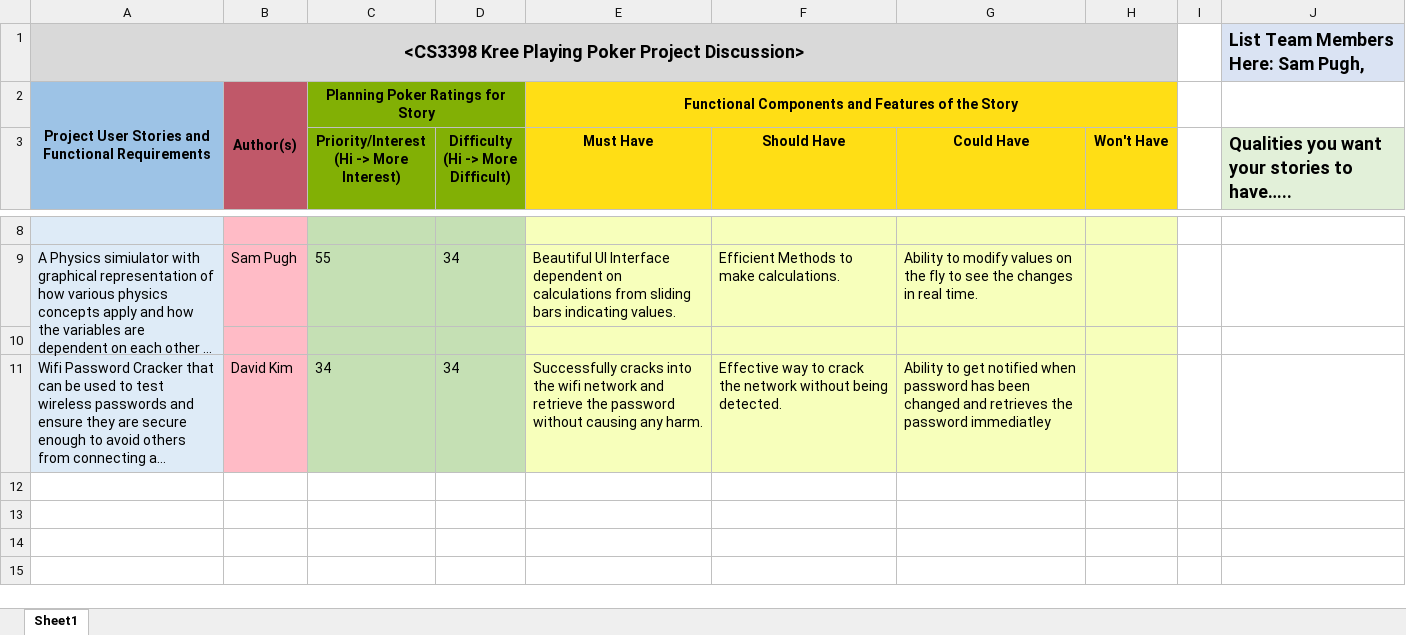
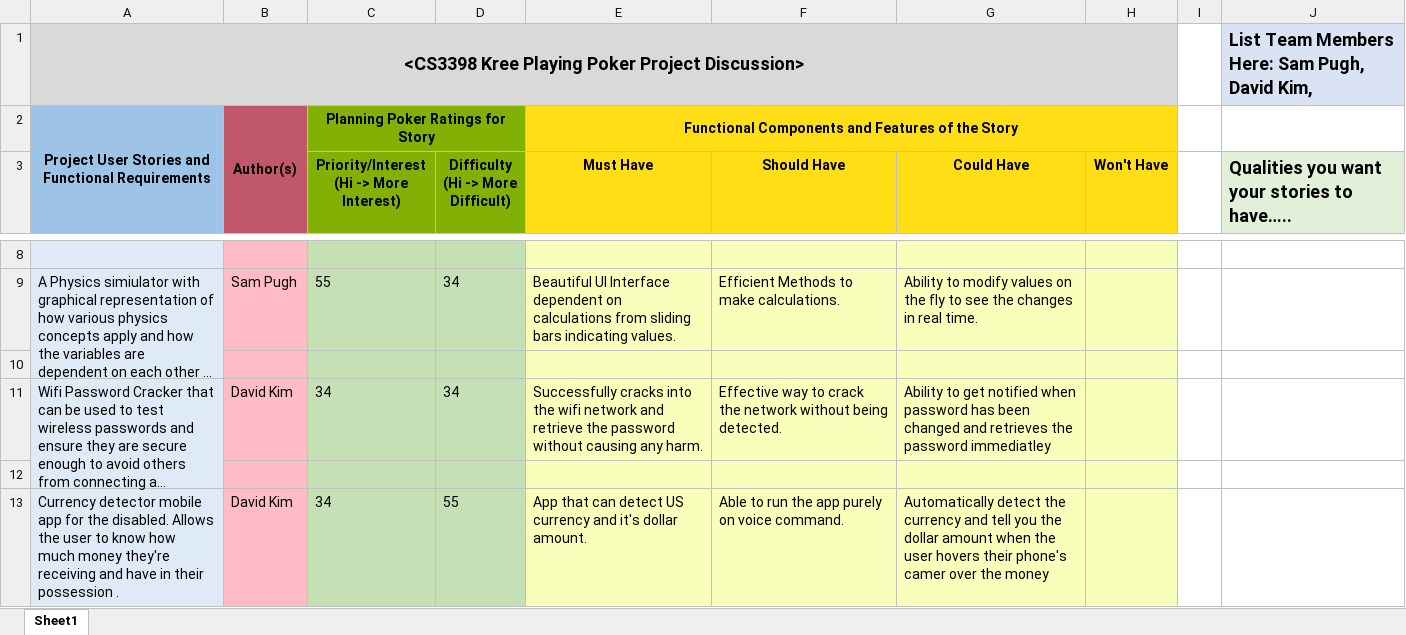
Before and after one commit to bkownacki1/CS3398-Kree-F2019, an Excel workbook: Assignments/Assignment_4/Kree_User_Story_Specs.xlsx, sheet Sheet1, drawn as a sheet; only a part is shown, gaps mark what is left out; long unchanged cells end in …; values as stored, in another font and other column widths than the file's, no borders; the diff names each change by its address in the sheet, - before the commit and + after, or states it on an @@ line.

Commit message:
Update Kree_User_Story_Specs.xlsx

```diff
--- a/Assignments/Assignment_4/Kree_User_Story_Specs.xlsx (sheet Sheet1)
+++ b/Assignments/Assignment_4/Kree_User_Story_Specs.xlsx (sheet Sheet1)
-J1: List Team Members Here: Sam Pugh,
+J1: List Team Members Here: Sam Pugh, David Kim,
+A11:A12 merged
+row 12: (empty)
+row 13: Currency detector mobile app for the disabled. Allows the user to know how much money they're receiving and have in their possession . | David Kim | 34 | 55 | App that can detect US currency and it's dollar amount. | Able to run the app purely on voice command. | Automatically detect the currency and tell you the dollar amount when the user hovers their phone's camer over the money
```
